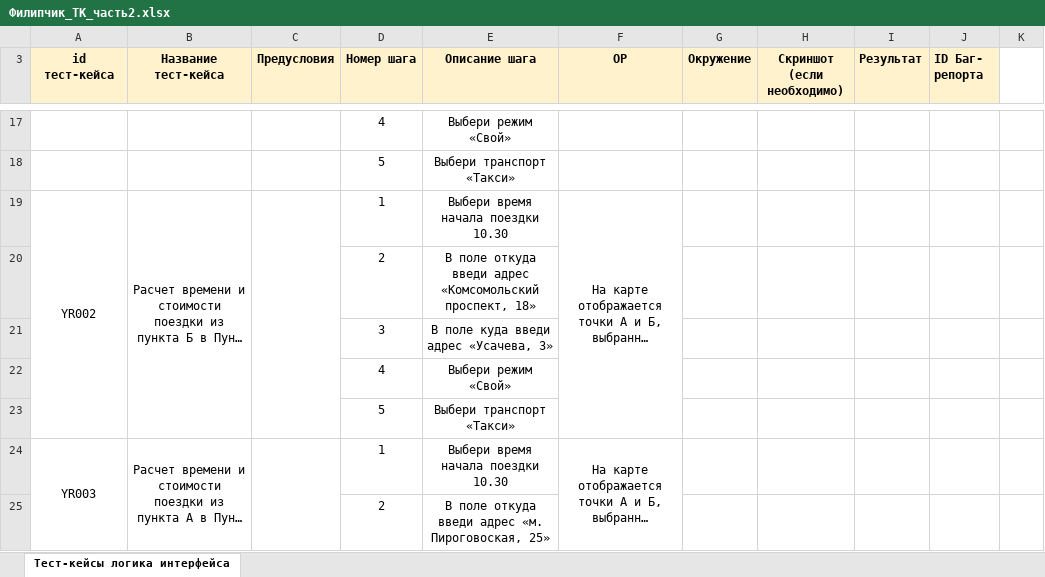
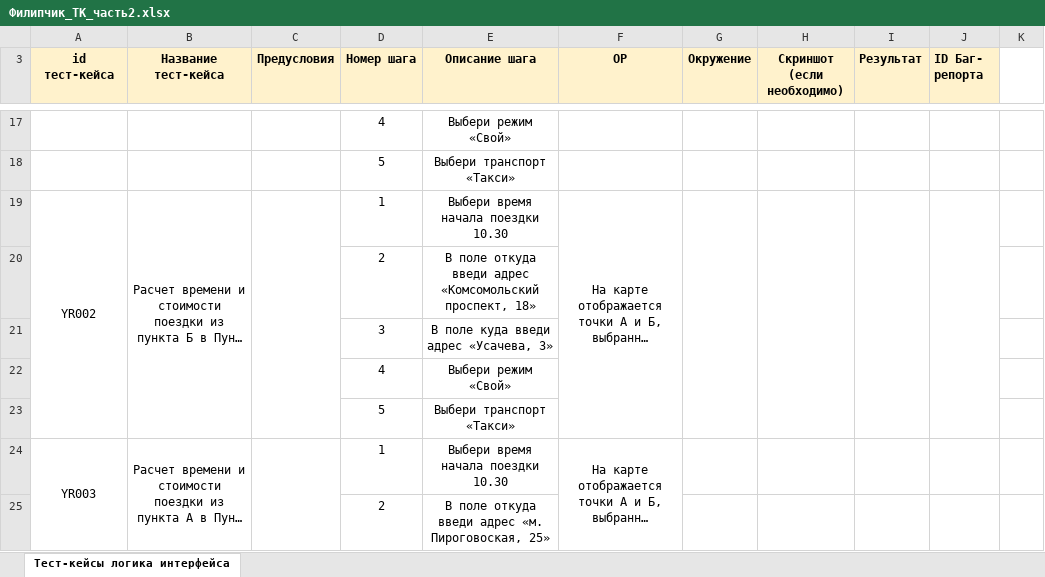
Before and after one commit to battleheart70/Y.Routes, an Excel workbook: 1спринт/2часть/Филипчик_ТК_часть2.xlsx, sheet Тест-кейсы логика интерфейса, drawn as a sheet; only a part is shown, gaps mark what is left out; long unchanged cells end in …; values as stored, in another font and other column widths than the file's, no borders; the diff names each change by its address in the sheet, - before the commit and + after, or states it on an @@ line.

```diff
--- a/1спринт/2часть/Филипчик_ТК_часть2.xlsx (sheet Тест-кейсы логика интерфейса)
+++ b/1спринт/2часть/Филипчик_ТК_часть2.xlsx (sheet Тест-кейсы логика интерфейса)
+G19:G23 merged
+H19:H23 merged
+I19:I23 merged
+J19:J23 merged
```
Also changed, not shown: 1спринт/2часть/Филипчик_КЭ_часть2.xlsx, 1спринт/2часть/Филипчик_Таблицы_часть2.xlsx.
